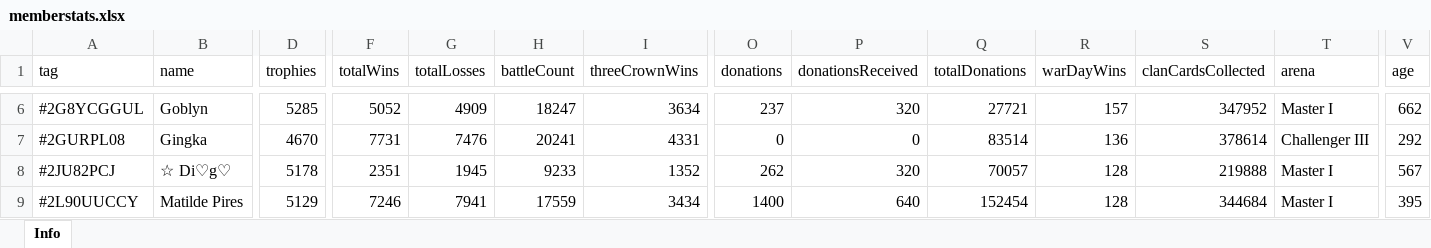
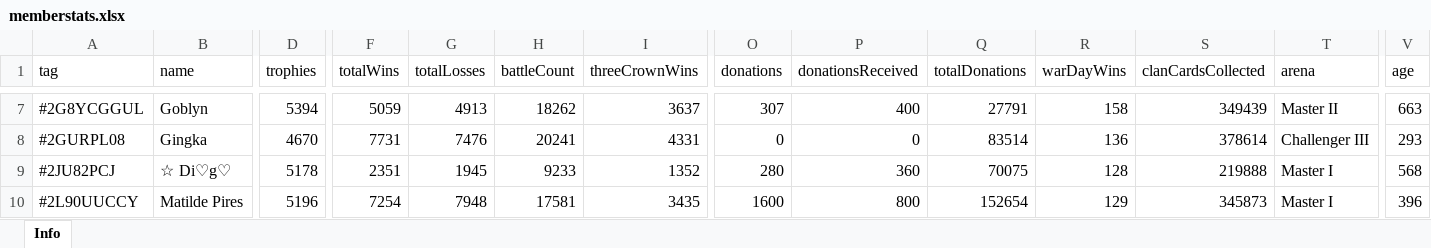
Before and after one commit to bascenso/alkateia, an Excel workbook: docs/data/memberstats.xlsx, sheet Info, drawn as a sheet; only a part is shown, gaps mark what is left out; values as stored, in another font and other column widths than the file's, no borders; addresses are those after the commit; the diff covers the shown part only; the diff names each change by its address in the sheet, - before the commit and + after, or states it on an @@ line.

```diff
--- a/docs/data/memberstats.xlsx (sheet Info)
+++ b/docs/data/memberstats.xlsx (sheet Info)
-D7 (trophies): 5285
+D7 (trophies): 5394
-F7 (totalWins): 5052
+F7 (totalWins): 5059
-G7 (totalLosses): 4909
+G7 (totalLosses): 4913
-H7 (battleCount): 18247
+H7 (battleCount): 18262
-I7 (threeCrownWins): 3634
+I7 (threeCrownWins): 3637
-O7 (donations): 237
+O7 (donations): 307
-P7 (donationsReceived): 320
+P7 (donationsReceived): 400
-Q7 (totalDonations): 27721
+Q7 (totalDonations): 27791
-R7 (warDayWins): 157
+R7 (warDayWins): 158
-S7 (clanCardsCollected): 347952
+S7 (clanCardsCollected): 349439
-T7 (arena): Master I
+T7 (arena): Master II
-V7 (age): 662
+V7 (age): 663
-V8 (age): 292
+V8 (age): 293
-O9 (donations): 262
+O9 (donations): 280
-P9 (donationsReceived): 320
+P9 (donationsReceived): 360
-Q9 (totalDonations): 70057
+Q9 (totalDonations): 70075
-V9 (age): 567
+V9 (age): 568
-D10 (trophies): 5129
+D10 (trophies): 5196
-F10 (totalWins): 7246
+F10 (totalWins): 7254
-G10 (totalLosses): 7941
+G10 (totalLosses): 7948
-H10 (battleCount): 17559
+H10 (battleCount): 17581
-I10 (threeCrownWins): 3434
+I10 (threeCrownWins): 3435
-O10 (donations): 1400
+O10 (donations): 1600
-P10 (donationsReceived): 640
+P10 (donationsReceived): 800
-Q10 (totalDonations): 152454
+Q10 (totalDonations): 152654
-R10 (warDayWins): 128
+R10 (warDayWins): 129
-S10 (clanCardsCollected): 344684
+S10 (clanCardsCollected): 345873
-V10 (age): 395
+V10 (age): 396
```
Also changed, not shown: 2 added rows and 375 edited cells elsewhere in this sheet, docs/data/warmap.xlsx, docs/data/warstats.xlsx, 11 other files.
